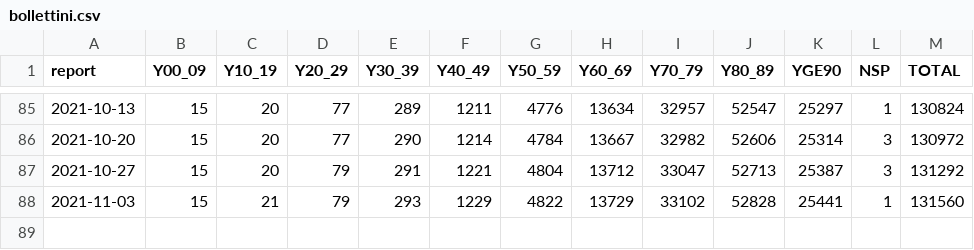
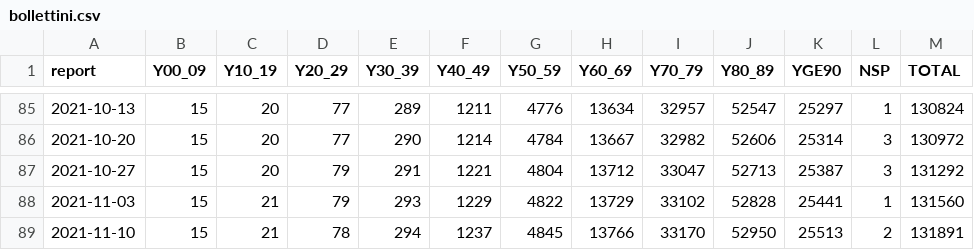
Before and after one commit to paxtibi/sorveglianza-integrata-iss, a CSV file: bollettini.csv, drawn as a sheet; only a part is shown, gaps mark what is left out.

```diff
--- a/bollettini.csv
+++ b/bollettini.csv
@@ -88 +88,2 @@ report,Y00_09,Y10_19,Y20_29,Y30_39,Y40_49,Y50_59,Y60_69,Y70_79,Y80_89,YGE90,NSP,
 2021-11-03,15,21,79,293,1229,4822,13729,33102,52828,25441,1,131560
+2021-11-10,15,21,78,294,1237,4845,13766,33170,52950,25513,2,131891
```
Also changed, not shown: 1 other file.
